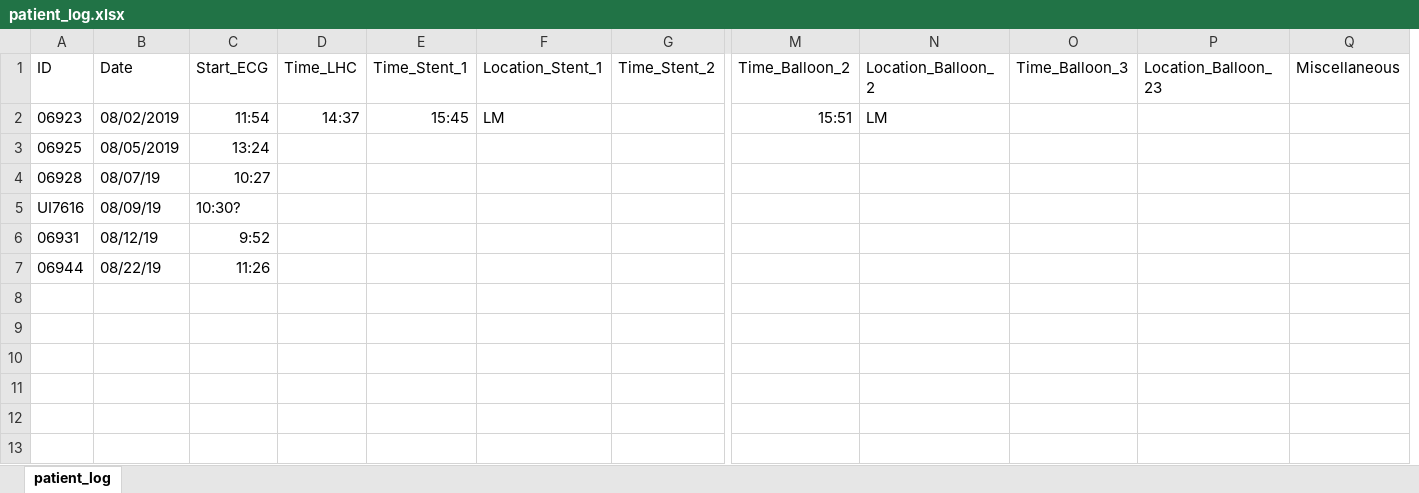
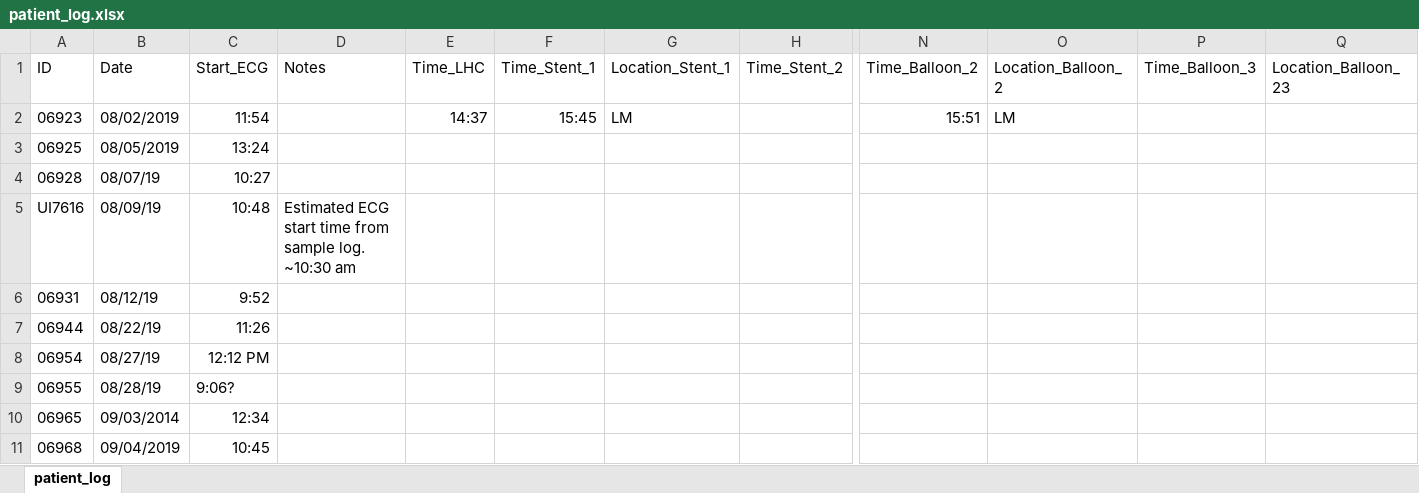
Before and after one commit to shah-in-boots/biobank, an Excel workbook: raw_patients/patient_log.xlsx, sheet patient_log, drawn as a sheet; only a part is shown, gaps mark what is left out; values as stored, in another font and other column widths than the file's, no borders; removed rows and columns are numbered as before the commit, all else as after; rows hold the shown columns only; the diff names each change by its address in the sheet, - before the commit and + after, or states it on an @@ line.

```diff
--- a/raw_patients/patient_log.xlsx (sheet patient_log)
+++ b/raw_patients/patient_log.xlsx (sheet patient_log)
+column D (Notes), row 5: Estimated ECG start time from sample log. ~10:30 am
-column Q (Miscellaneous), empty
-C5 (Start_ECG): 10:30?
+C5 (Start_ECG): 10:48
+row 8: 06954 | 08/27/19 | 12:12 PM
+row 9: 06955 | 08/28/19 | 9:06?
+row 10: 06965 | 09/03/2014 | 12:34
+row 11: 06968 | 09/04/2019 | 10:45
```
Also changed, not shown: 1 other file.
